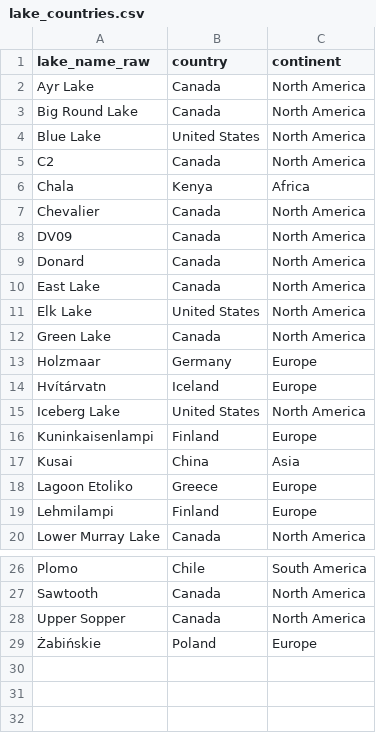
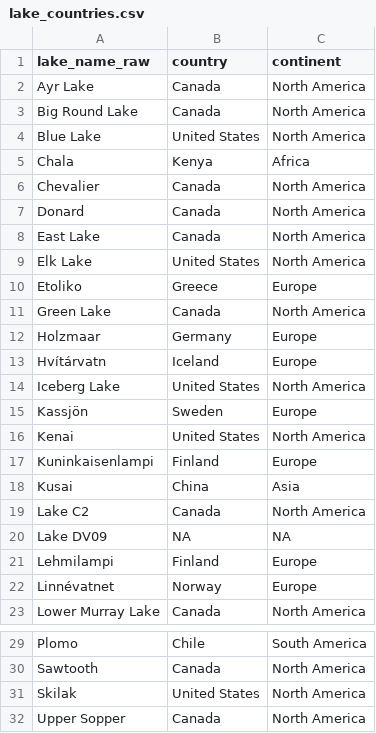
Before and after one commit to krzypl/ms_varvol_db, a CSV file: data/lake_countries.csv, drawn as a sheet; only a part is shown, gaps mark what is left out; the shorter side is filled out with more unchanged rows; removed rows and columns are numbered as before the commit, all else as after; the diff names each change by its address in the sheet, - before the commit and + after, or states it on an @@ line.

```diff
--- a/data/lake_countries.csv
+++ b/data/lake_countries.csv
-row 5: C2 | Canada | North America
-row 8: DV09 | Canada | North America
+row 10: Etoliko | Greece | Europe
+row 15: Kassjön | Sweden | Europe
+row 16: Kenai | United States | North America
-row 18: Lagoon Etoliko | Greece | Europe
+row 19: Lake C2 | Canada | North America
+row 20: Lake DV09 | NA | NA
+row 22: Linnévatnet | Norway | Europe
+row 31: Skilak | United States | North America
```
Also changed, not shown: data/full_ds_an.csv, data/full_ds_an_2plot.csv, 13 other files.
